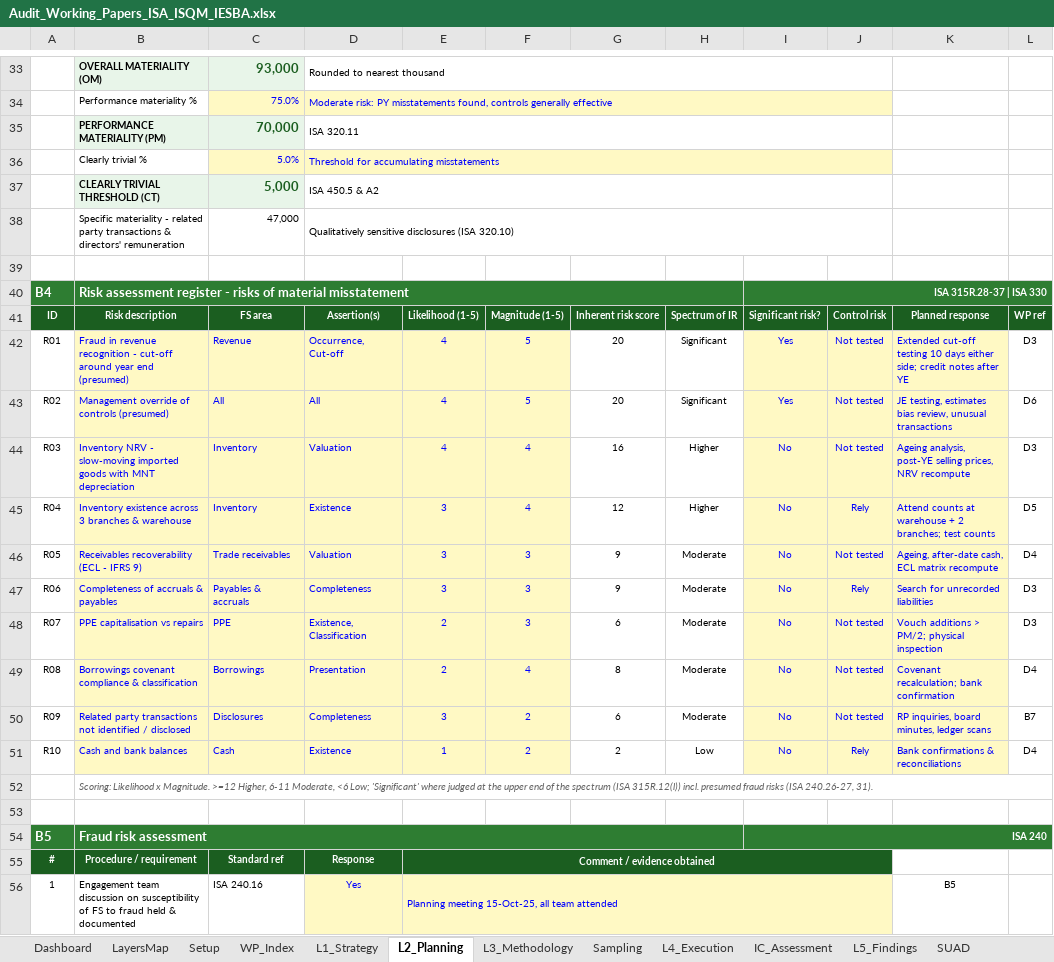
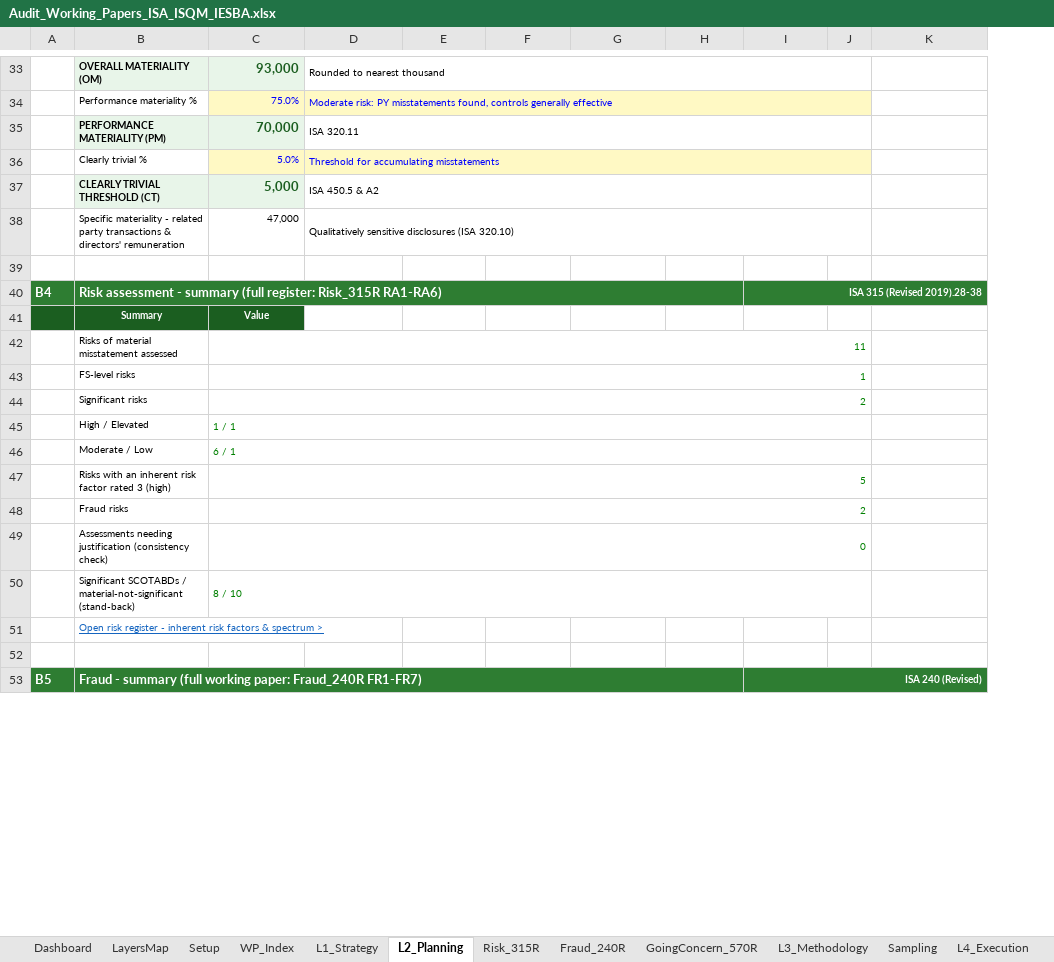
Before and after one commit to chenphat/phatchen, an Excel workbook: Audit_Working_Papers_ISA_ISQM_IESBA.xlsx, sheet L2_Planning, drawn as a sheet; only a part is shown, gaps mark what is left out; values as stored, in another font and other column widths than the file's, no borders; conditional formats not drawn; removed rows and columns are numbered as before the commit, all else as after; the diff covers the shown part only; the diff names each change by its address in the sheet, - before the commit and + after, or states it on an @@ line.

```diff
--- a/Audit_Working_Papers_ISA_ISQM_IESBA.xlsx (sheet L2_Planning)
+++ b/Audit_Working_Papers_ISA_ISQM_IESBA.xlsx (sheet L2_Planning)
+sheet tab: Risk_315R
+sheet tab: Fraud_240R
+sheet tab: GoingConcern_570R
-column J, empty
+column J, empty
-column L, empty
-B40: Risk assessment register - risks of material misstatement
+B40: Risk assessment - summary (full register: Risk_315R RA1-RA6)
-I40: ISA 315R.28-37 | ISA 330
+I40: ISA 315 (Revised 2019).28-38
-row 41: ID | Risk description | FS area | Assertion(s) | Likelihood (1-5) | Magnitude (1-5) | Inherent risk score | Spectrum of IR | Significant risk? | Control risk | Planned response | WP ref
-row 42: R01 | Fraud in revenue recognition - cut-off around year end (presumed) | Revenue | Occurrence, Cut-off | 4 | 5 | 20 | Significant | Yes | Not tested | Extended cut-off testing 10 days either side; credit notes after YE | D3
-row 43: R02 | Management override of controls (presumed) | All | All | 4 | 5 | 20 | Significant | Yes | Not tested | JE testing, estimates bias review, unusual transactions | D6
-row 44: R03 | Inventory NRV - slow-moving imported goods with MNT depreciation | Inventory | Valuation | 4 | 4 | 16 | Higher | No | Not tested | Ageing analysis, post-YE selling prices, NRV recompute | D3
-row 45: R04 | Inventory existence across 3 branches & warehouse | Inventory | Existence | 3 | 4 | 12 | Higher | No | Rely | Attend counts at warehouse + 2 branches; test counts | D5
-row 46: R05 | Receivables recoverability (ECL - IFRS 9) | Trade receivables | Valuation | 3 | 3 | 9 | Moderate | No | Not tested | Ageing, after-date cash, ECL matrix recompute | D4
-row 47: R06 | Completeness of accruals & payables | Payables & accruals | Completeness | 3 | 3 | 9 | Moderate | No | Rely | Search for unrecorded liabilities | D3
-row 48: R07 | PPE capitalisation vs repairs | PPE | Existence, Classification | 2 | 3 | 6 | Moderate | No | Not tested | Vouch additions > PM/2; physical inspection | D3
-row 49: R08 | Borrowings covenant compliance & classification | Borrowings | Presentation | 2 | 4 | 8 | Moderate | No | Not tested | Covenant recalculation; bank confirmation | D4
-row 50: R09 | Related party transactions not identified / disclosed | Disclosures | Completeness | 3 | 2 | 6 | Moderate | No | Not tested | RP inquiries, board minutes, ledger scans | B7
-row 51: R10 | Cash and bank balances | Cash | Existence | 1 | 2 | 2 | Low | No | Rely | Bank confirmations & reconciliations | D4
+row 41:  | Summary | Value
+row 42:  | Risks of material misstatement assessed | 11
+row 43:  | FS-level risks | 1
+row 44:  | Significant risks | 2
+row 45:  | High / Elevated | 1 / 1
+row 46:  | Moderate / Low | 6 / 1
+row 47:  | Risks with an inherent risk factor rated 3 (high) | 5
+row 48:  | Fraud risks | 2
+row 49:  | Assessments needing justification (consistency check) | 0
+row 50:  | Significant SCOTABDs / material-not-significant (stand-back) | 8 / 10
-B51: Scoring: Likelihood x Magnitude. >=12 Higher, 6-11 Moderate, <6 Low; 'Significant' where judged at the upper end of the spectrum (ISA 315R.12(l)) incl. presumed fraud risks (ISA 240.26-27, 31).
+B51: Open risk register - inherent risk factors & spectrum >
@@ B51 italic: on → off, underline: off → on, text colour: #616161 → #1565C0 @@
-B52:L52 merged
-B53: Fraud risk assessment
+B53: Fraud - summary (full working paper: Fraud_240R FR1-FR7)
-I53: ISA 240
+I53: ISA 240 (Revised)
-row 55: # | Procedure / requirement | Standard ref | Response | Comment / evidence obtained
-row 56: 1 | Engagement team discussion on susceptibility of FS to fraud held & documented | ISA 240.16 | Yes | Planning meeting 15-Oct-25, all team attended |  |  |  |  |  | B5
```
Also changed, not shown: 12 added rows, 10 removed rows and 4 edited cells elsewhere in this sheet, sheet WP_Index, sheet Dashboard, sheet L6_Oversight, sheet DashData, sheet Standards, sheet LayersMap, 2 more sheets, formulas that keep their value, charts or pictures, 1 other file.
